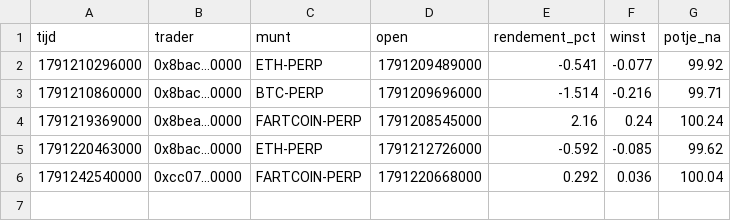
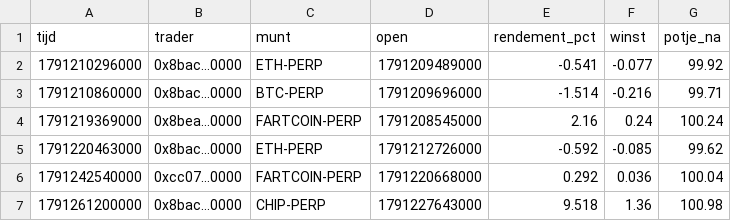
Before and after one commit to mylanreijnen2003-bot/kopieerbot, a CSV file: papier-nado/trades.csv, drawn as a sheet.

```diff
--- a/papier-nado/trades.csv
+++ b/papier-nado/trades.csv
@@ -6 +6,2 @@ tijd,trader,munt,open,rendement_pct,winst,potje_na
 1791242540000,0xcc07…0000,FARTCOIN-PERP,1791220668000,0.292,0.036,100.04
+1791261200000,0x8bac…0000,CHIP-PERP,1791227643000,9.518,1.36,100.98
```
Also changed, not shown: papier-nado/geschiedenis.csv, 2 other files.
